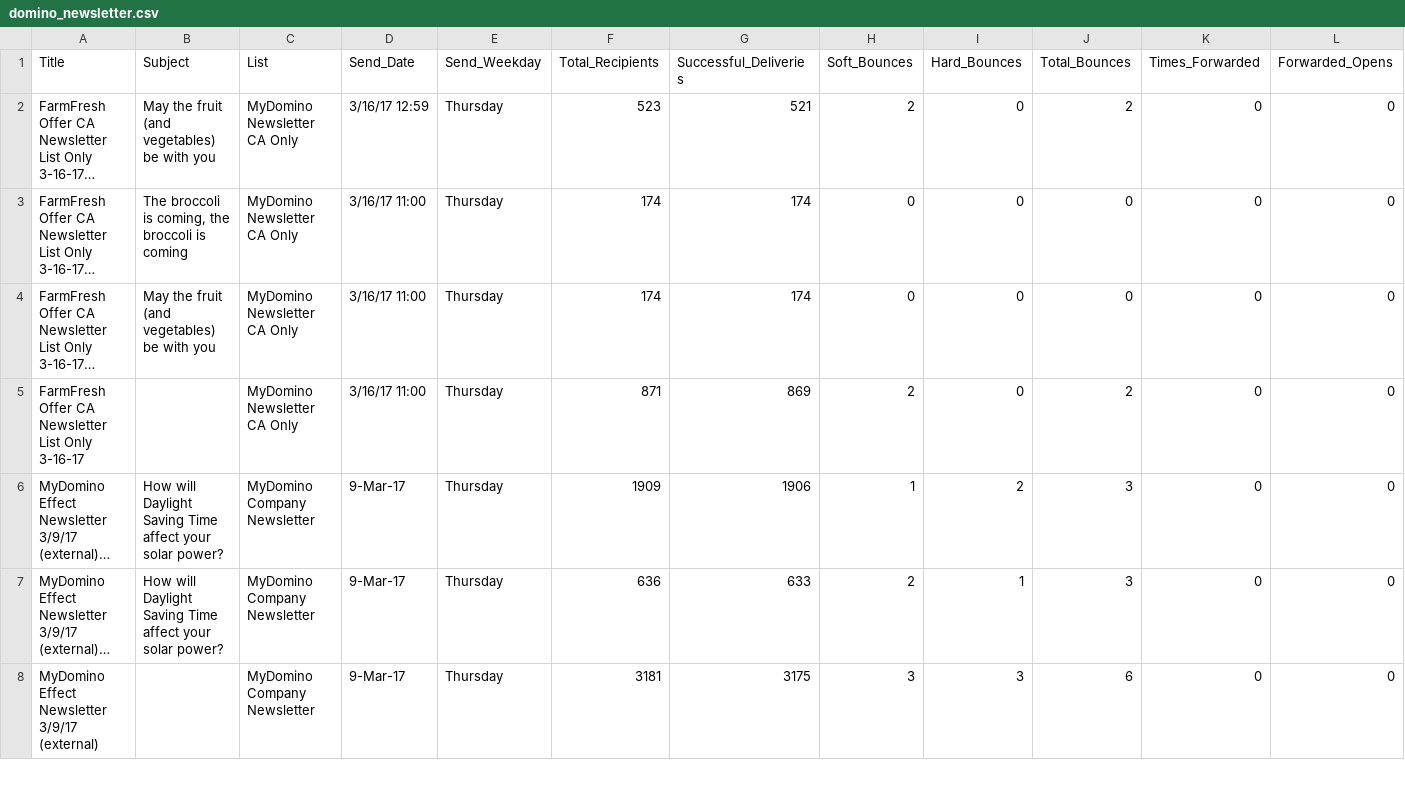
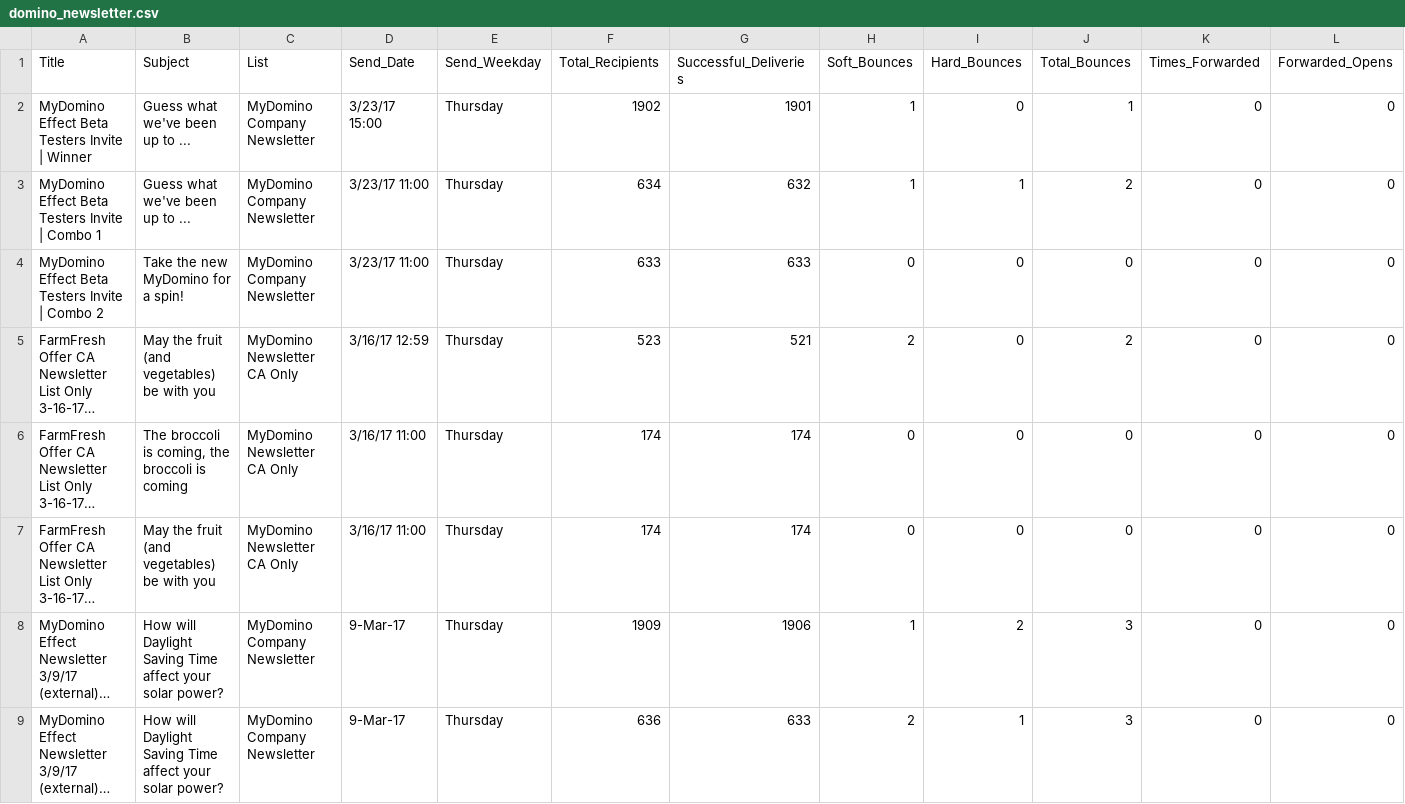
Before and after one commit to jamestthompson3/mailchimp_data, a CSV file: domino_newsletter.csv, drawn as a sheet; only a part is shown; the shorter side is filled out with more unchanged rows; long unchanged cells end in …; removed rows and columns are numbered as before the commit, all else as after; rows hold the shown columns only; the diff names each change by its address in the sheet, - before the commit and + after, or states it on an @@ line.

Commit message:
updated data files

```diff
--- a/domino_newsletter.csv
+++ b/domino_newsletter.csv
+row 2: MyDomino Effect Beta Testers Invite | Winner | Guess what we've been up to ... | MyDomino Company Newsletter | 3/23/17 15:00 | Thursday | 1902 | 1901 | 1 | 0 | 1 | 0 | 0
+row 3: MyDomino Effect Beta Testers Invite | Combo 1 | Guess what we've been up to ... | MyDomino Company Newsletter | 3/23/17 11:00 | Thursday | 634 | 632 | 1 | 1 | 2 | 0 | 0
+row 4: MyDomino Effect Beta Testers Invite | Combo 2 | Take the new MyDomino for a spin! | MyDomino Company Newsletter | 3/23/17 11:00 | Thursday | 633 | 633 | 0 | 0 | 0 | 0 | 0
-row 5: FarmFresh Offer CA Newsletter List Only 3-16-17 |  | MyDomino Newsletter CA Only | 3/16/17 11:00 | Thursday | 871 | 869 | 2 | 0 | 2 | 0 | 0
```
